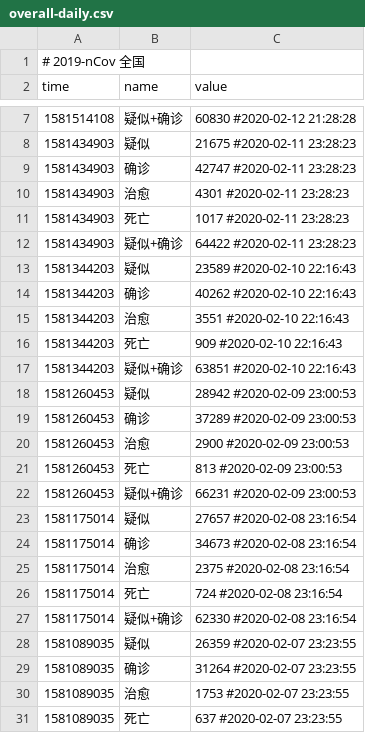
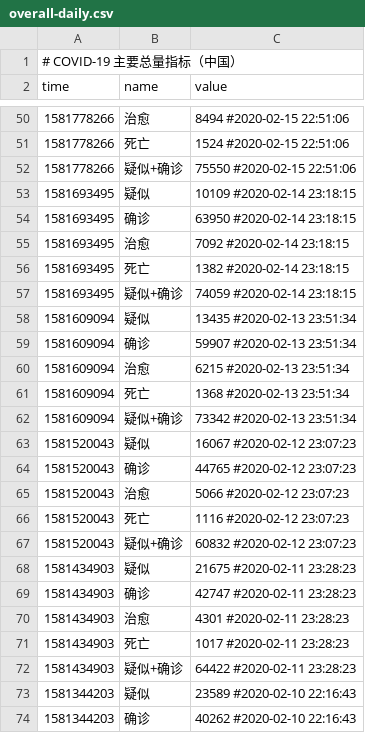
Before and after one commit to woowu/nCov-2019-stats, a CSV file: data/overall-daily.csv, drawn as a sheet; only a part is shown, gaps mark what is left out; the shorter side is filled out with more unchanged rows; the diff covers the shown part only.

```diff
--- a/data/overall-daily.csv
+++ b/data/overall-daily.csv
@@ -1,2 +1,2 @@
-# 2019-nCov 全国
+# COVID-19 主要总量指标（中国）
 time,name,value
@@ -7,2 +50,19 @@ time,name,value
-1581514108,疑似+确诊,60830 #2020-02-12 21:28:28
+1581778266,治愈,8494 #2020-02-15 22:51:06
+1581778266,死亡,1524 #2020-02-15 22:51:06
+1581778266,疑似+确诊,75550 #2020-02-15 22:51:06
+1581693495,疑似,10109 #2020-02-14 23:18:15
+1581693495,确诊,63950 #2020-02-14 23:18:15
+1581693495,治愈,7092 #2020-02-14 23:18:15
+1581693495,死亡,1382 #2020-02-14 23:18:15
+1581693495,疑似+确诊,74059 #2020-02-14 23:18:15
+1581609094,疑似,13435 #2020-02-13 23:51:34
+1581609094,确诊,59907 #2020-02-13 23:51:34
+1581609094,治愈,6215 #2020-02-13 23:51:34
+1581609094,死亡,1368 #2020-02-13 23:51:34
+1581609094,疑似+确诊,73342 #2020-02-13 23:51:34
+1581520043,疑似,16067 #2020-02-12 23:07:23
+1581520043,确诊,44765 #2020-02-12 23:07:23
+1581520043,治愈,5066 #2020-02-12 23:07:23
+1581520043,死亡,1116 #2020-02-12 23:07:23
+1581520043,疑似+确诊,60832 #2020-02-12 23:07:23
 1581434903,疑似,21675 #2020-02-11 23:28:23
```
Also changed, not shown: 44 added rows, 1 removed row and 6 edited cells elsewhere in this file, data/area-daily.csv, 21 other files.
